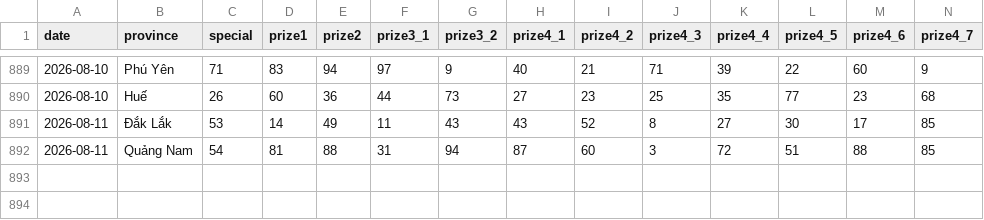
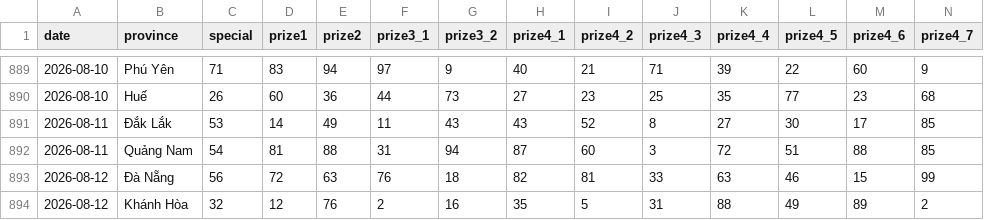
Before and after one commit to phuc341986/vietnam-lottery, a CSV file: data/xsmt-2-digits.csv, drawn as a sheet; only a part is shown, gaps mark what is left out; rows hold the shown columns only; the diff names each change by its address in the sheet, - before the commit and + after, or states it on an @@ line.

```diff
--- a/data/xsmt-2-digits.csv
+++ b/data/xsmt-2-digits.csv
+row 893: 2026-08-12 | Đà Nẵng | 56 | 72 | 63 | 76 | 18 | 82 | 81 | 33 | 63 | 46 | 15 | 99
+row 894: 2026-08-12 | Khánh Hòa | 32 | 12 | 76 | 2 | 16 | 35 | 5 | 31 | 88 | 49 | 89 | 2
```
Also changed, not shown: data/xsmt-sparse.csv, data/xsmt.csv, 8 other files.
